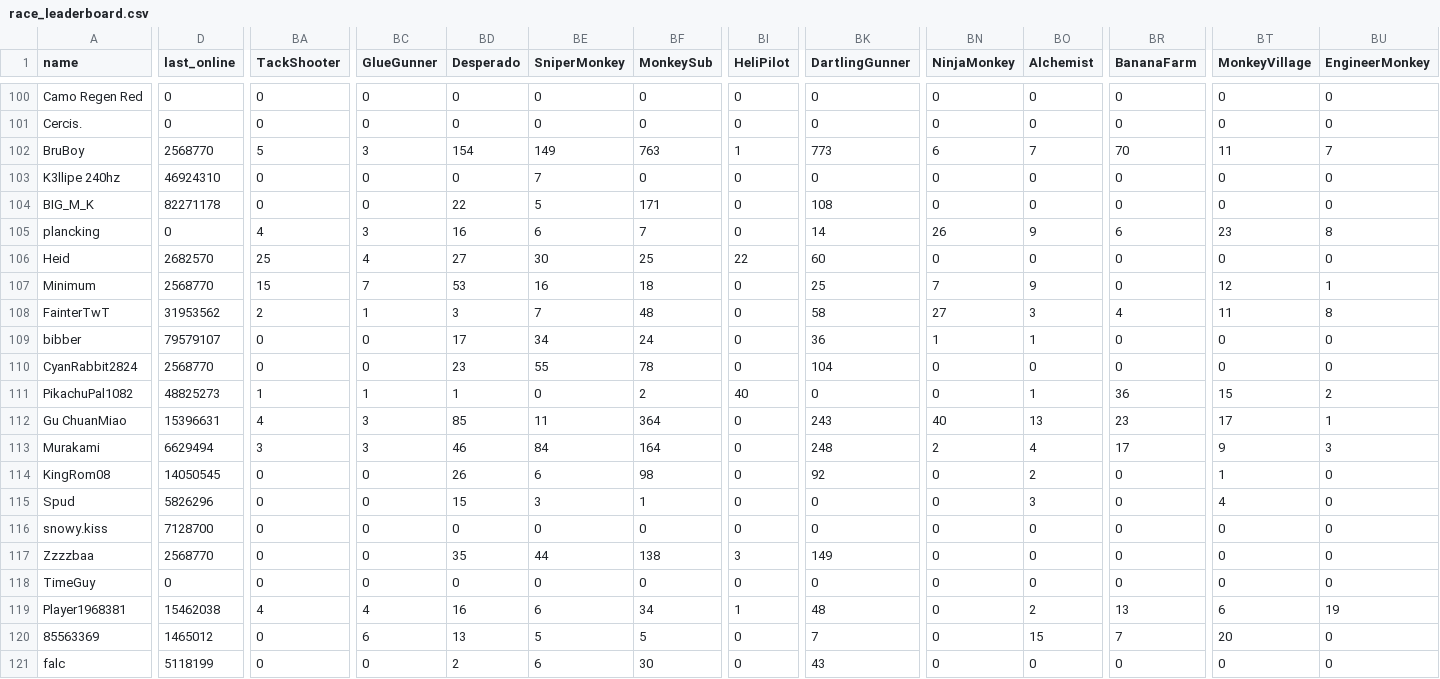
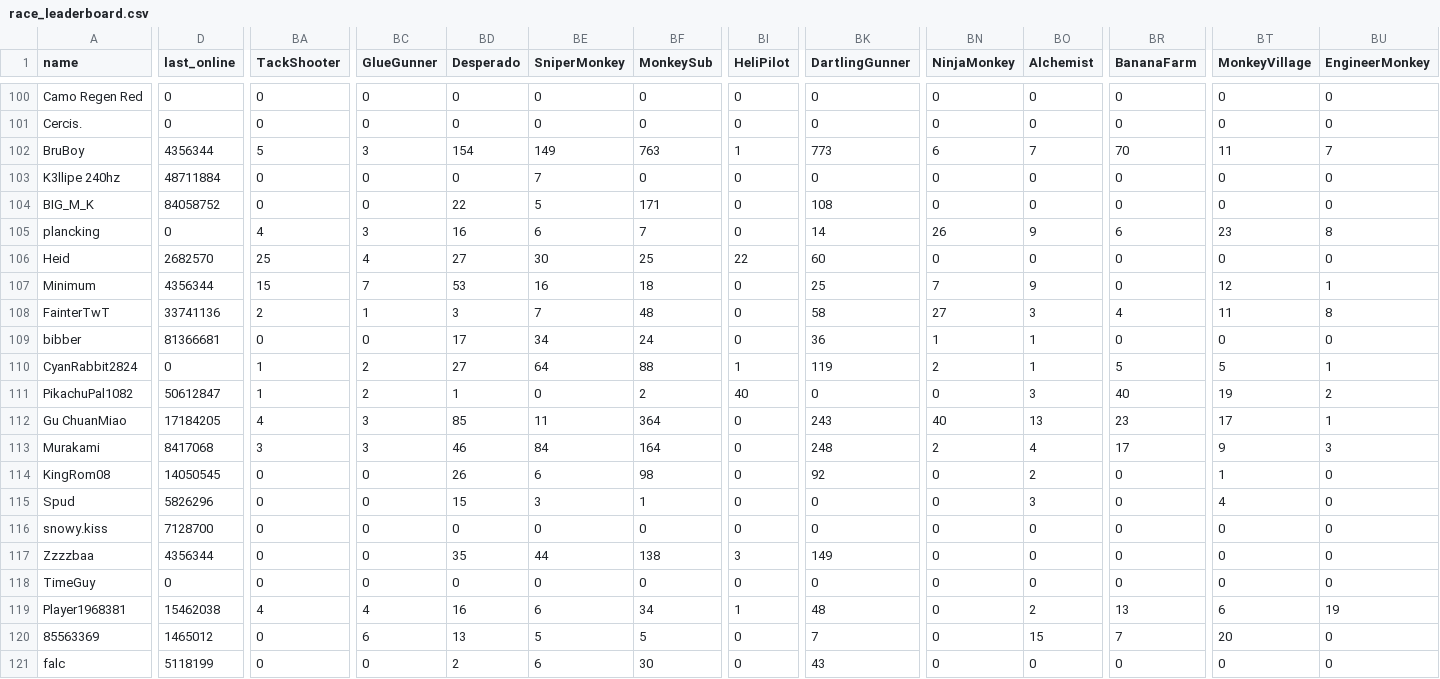
Before and after one commit to ducanup01/btd6race, a CSV file: race_leaderboard.csv, drawn as a sheet; only a part is shown, gaps mark what is left out; the diff covers the shown part only; the diff names each change by its address in the sheet, - before the commit and + after, or states it on an @@ line.

Commit message:
automatic updater

```diff
--- a/race_leaderboard.csv
+++ b/race_leaderboard.csv
-D102 (last_online): 2568770
+D102 (last_online): 4356344
-D103 (last_online): 46924310
+D103 (last_online): 48711884
-D104 (last_online): 82271178
+D104 (last_online): 84058752
-D107 (last_online): 2568770
+D107 (last_online): 4356344
-D108 (last_online): 31953562
+D108 (last_online): 33741136
-D109 (last_online): 79579107
+D109 (last_online): 81366681
-D110 (last_online): 2568770
+D110 (last_online): 0
-BA110 (TackShooter): 0
+BA110 (TackShooter): 1
-BC110 (GlueGunner): 0
+BC110 (GlueGunner): 2
-BD110 (Desperado): 23
+BD110 (Desperado): 27
-BE110 (SniperMonkey): 55
+BE110 (SniperMonkey): 64
-BF110 (MonkeySub): 78
+BF110 (MonkeySub): 88
-BI110 (HeliPilot): 0
+BI110 (HeliPilot): 1
-BK110 (DartlingGunner): 104
+BK110 (DartlingGunner): 119
-BN110 (NinjaMonkey): 0
+BN110 (NinjaMonkey): 2
-BO110 (Alchemist): 0
+BO110 (Alchemist): 1
-BR110 (BananaFarm): 0
+BR110 (BananaFarm): 5
-BT110 (MonkeyVillage): 0
+BT110 (MonkeyVillage): 5
-BU110 (EngineerMonkey): 0
+BU110 (EngineerMonkey): 1
-D111 (last_online): 48825273
+D111 (last_online): 50612847
-BC111 (GlueGunner): 1
+BC111 (GlueGunner): 2
-BO111 (Alchemist): 1
+BO111 (Alchemist): 3
-BR111 (BananaFarm): 36
+BR111 (BananaFarm): 40
-BT111 (MonkeyVillage): 15
+BT111 (MonkeyVillage): 19
-D112 (last_online): 15396631
+D112 (last_online): 17184205
-D113 (last_online): 6629494
+D113 (last_online): 8417068
-D117 (last_online): 2568770
+D117 (last_online): 4356344
```
Also changed, not shown: 165 edited cells elsewhere in this file.
